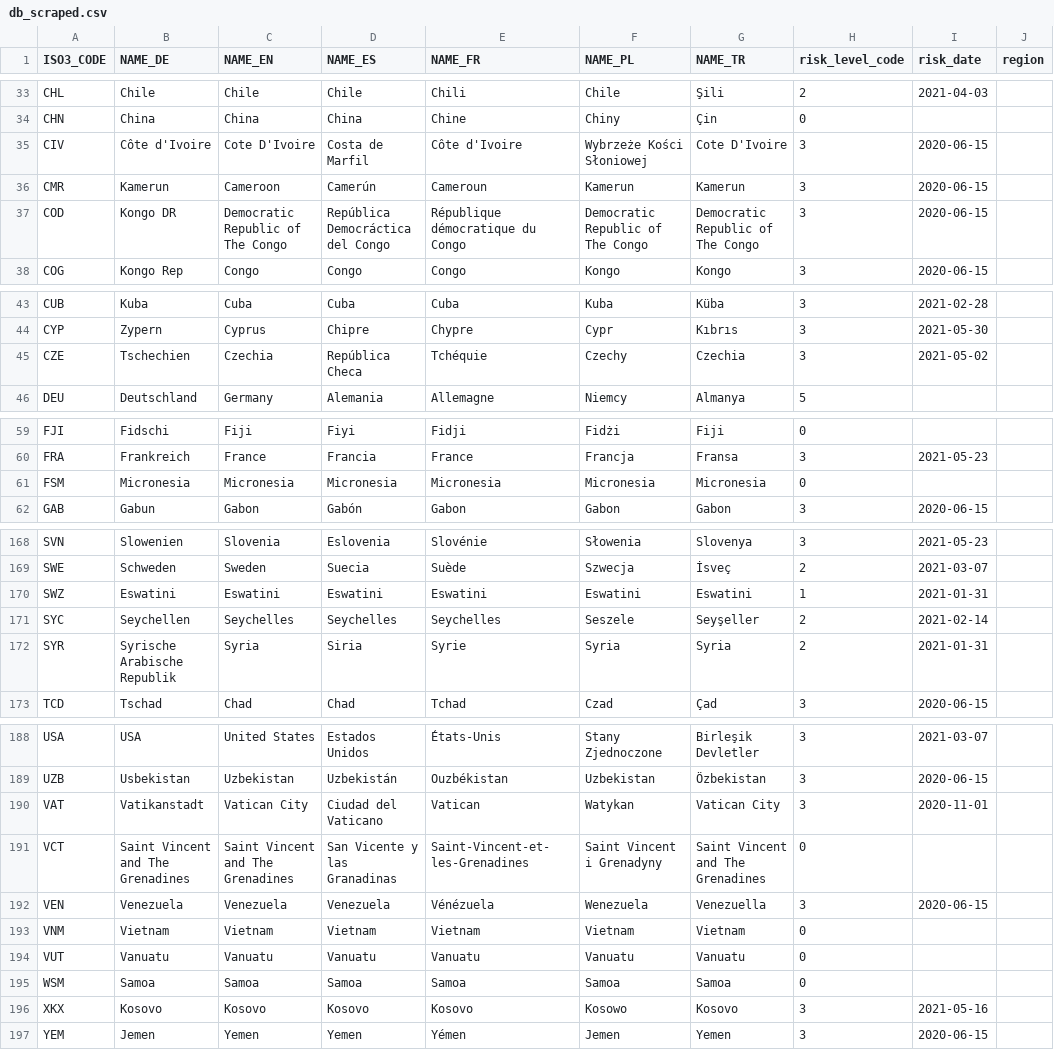
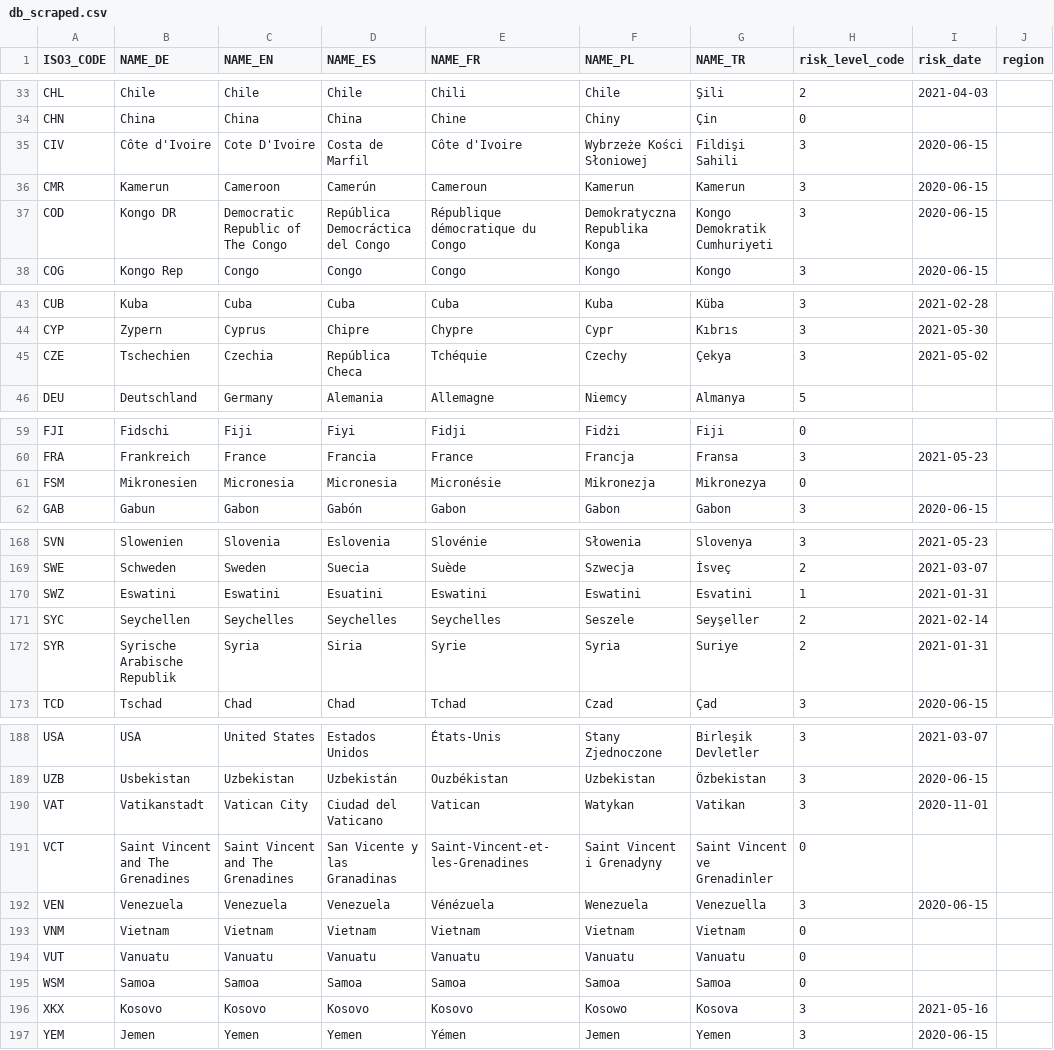
Before and after one commit to dieghernan/RKI-Corona-Atlas, a CSV file: assets/data/db_scraped.csv, drawn as a sheet; only a part is shown, gaps mark what is left out; the diff covers the shown part only; the diff names each change by its address in the sheet, - before the commit and + after, or states it on an @@ line.

Commit message:
Correct Turkish country names

```diff
--- a/assets/data/db_scraped.csv
+++ b/assets/data/db_scraped.csv
-G35 (NAME_TR): Cote D'Ivoire
+G35 (NAME_TR): Fildişi Sahili
-F37 (NAME_PL): Democratic Republic of The Congo
+F37 (NAME_PL): Demokratyczna Republika Konga
-G37 (NAME_TR): Democratic Republic of The Congo
+G37 (NAME_TR): Kongo Demokratik Cumhuriyeti
-G45 (NAME_TR): Czechia
+G45 (NAME_TR): Çekya
-B61 (NAME_DE): Micronesia
+B61 (NAME_DE): Mikronesien
-E61 (NAME_FR): Micronesia
+E61 (NAME_FR): Micronésie
-F61 (NAME_PL): Micronesia
+F61 (NAME_PL): Mikronezja
-G61 (NAME_TR): Micronesia
+G61 (NAME_TR): Mikronezya
-D170 (NAME_ES): Eswatini
+D170 (NAME_ES): Esuatini
-G170 (NAME_TR): Eswatini
+G170 (NAME_TR): Esvatini
-G172 (NAME_TR): Syria
+G172 (NAME_TR): Suriye
-G190 (NAME_TR): Vatican City
+G190 (NAME_TR): Vatikan
-G191 (NAME_TR): Saint Vincent and The Grenadines
+G191 (NAME_TR): Saint Vincent ve Grenadinler
-G196 (NAME_TR): Kosovo
+G196 (NAME_TR): Kosova
```
Also changed, not shown: 19 edited cells elsewhere in this file.
